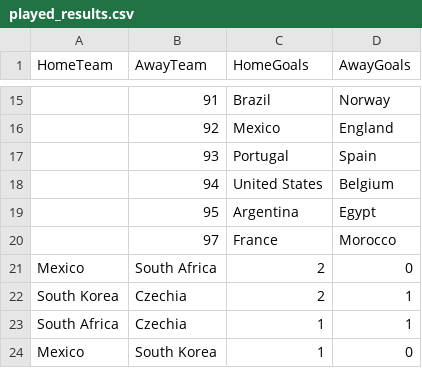
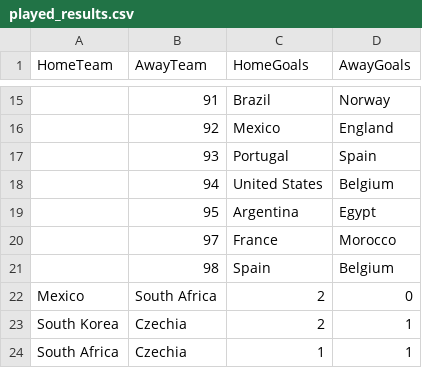
Before and after one commit to Jeysshonb/oraculo_mundial_2026, a CSV file: OracuMundial2026.Web/Data/played_results.csv, drawn as a sheet; only a part is shown, gaps mark what is left out; the shorter side is filled out with more unchanged rows; the diff names each change by its address in the sheet, - before the commit and + after, or states it on an @@ line.

```diff
--- a/OracuMundial2026.Web/Data/played_results.csv
+++ b/OracuMundial2026.Web/Data/played_results.csv
+row 21:  | 98 | Spain | Belgium
```
Also changed, not shown: 1 other file.
